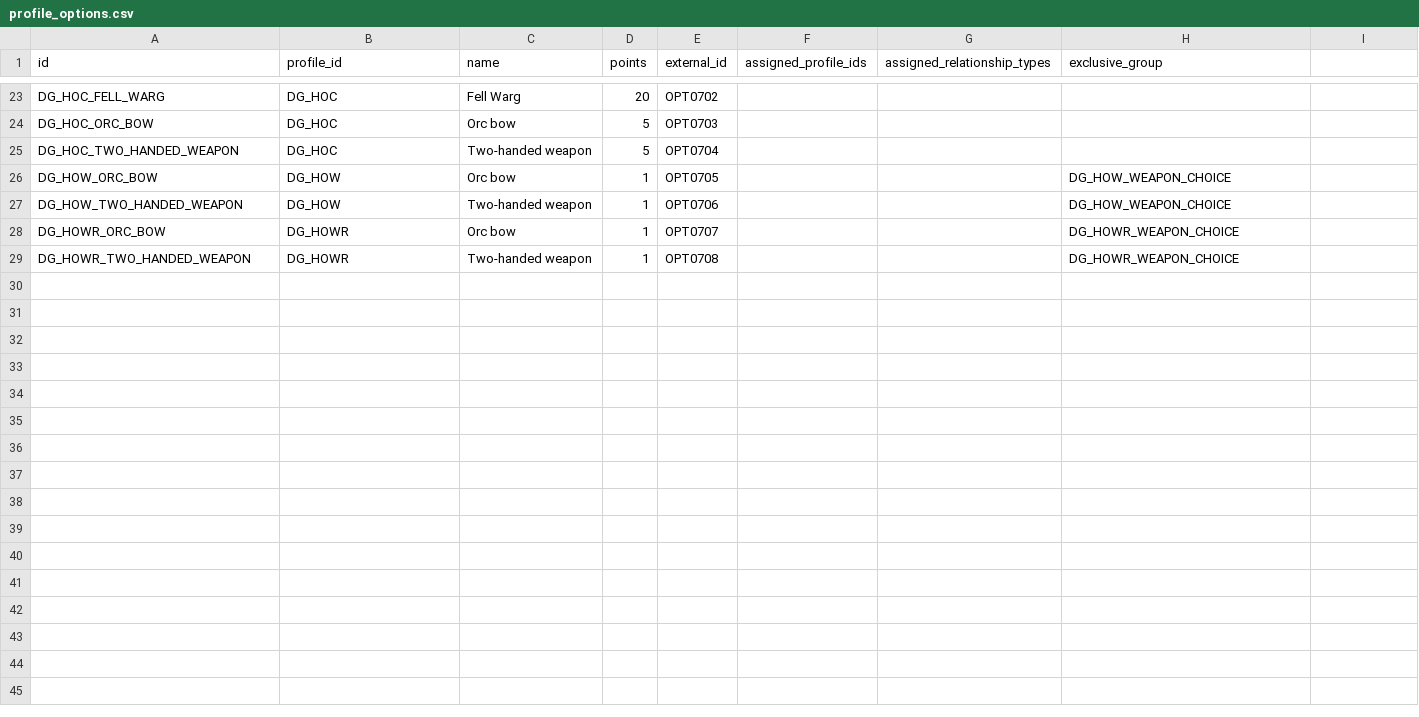
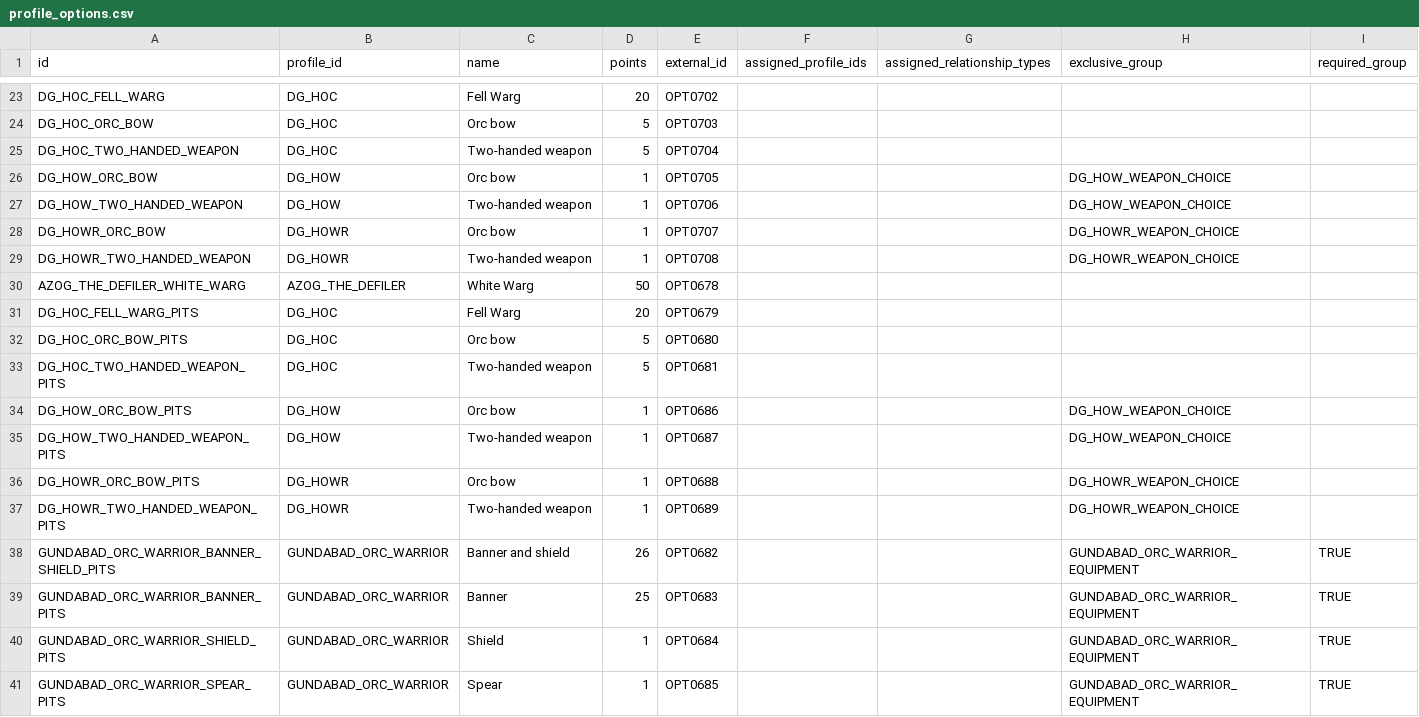
Before and after one commit to eturns/Project-Palantir-v050, a CSV file: data/profiles/profile_options.csv, drawn as a sheet; only a part is shown, gaps mark what is left out; the diff names each change by its address in the sheet, - before the commit and + after, or states it on an @@ line.

```diff
--- a/data/profiles/profile_options.csv
+++ b/data/profiles/profile_options.csv
-I1: (empty)
+I1: required_group
+row 30: AZOG_THE_DEFILER_WHITE_WARG | AZOG_THE_DEFILER | White Warg | 50 | OPT0678
+row 31: DG_HOC_FELL_WARG_PITS | DG_HOC | Fell Warg | 20 | OPT0679
+row 32: DG_HOC_ORC_BOW_PITS | DG_HOC | Orc bow | 5 | OPT0680
+row 33: DG_HOC_TWO_HANDED_WEAPON_PITS | DG_HOC | Two-handed weapon | 5 | OPT0681
+row 34: DG_HOW_ORC_BOW_PITS | DG_HOW | Orc bow | 1 | OPT0686 |  |  | DG_HOW_WEAPON_CHOICE
+row 35: DG_HOW_TWO_HANDED_WEAPON_PITS | DG_HOW | Two-handed weapon | 1 | OPT0687 |  |  | DG_HOW_WEAPON_CHOICE
+row 36: DG_HOWR_ORC_BOW_PITS | DG_HOWR | Orc bow | 1 | OPT0688 |  |  | DG_HOWR_WEAPON_CHOICE
+row 37: DG_HOWR_TWO_HANDED_WEAPON_PITS | DG_HOWR | Two-handed weapon | 1 | OPT0689 |  |  | DG_HOWR_WEAPON_CHOICE
+row 38: GUNDABAD_ORC_WARRIOR_BANNER_SHIELD_PITS | GUNDABAD_ORC_WARRIOR | Banner and shield | 26 | OPT0682 |  |  | GUNDABAD_ORC_WARRIOR_EQUIPMENT | TRUE
+row 39: GUNDABAD_ORC_WARRIOR_BANNER_PITS | GUNDABAD_ORC_WARRIOR | Banner | 25 | OPT0683 |  |  | GUNDABAD_ORC_WARRIOR_EQUIPMENT | TRUE
+row 40: GUNDABAD_ORC_WARRIOR_SHIELD_PITS | GUNDABAD_ORC_WARRIOR | Shield | 1 | OPT0684 |  |  | GUNDABAD_ORC_WARRIOR_EQUIPMENT | TRUE
+row 41: GUNDABAD_ORC_WARRIOR_SPEAR_PITS | GUNDABAD_ORC_WARRIOR | Spear | 1 | OPT0685 |  |  | GUNDABAD_ORC_WARRIOR_EQUIPMENT | TRUE
```
Also changed, not shown: data/factions/army_list_profiles.csv, data/profiles/gundabad_profiles.csv, 52 other files.
